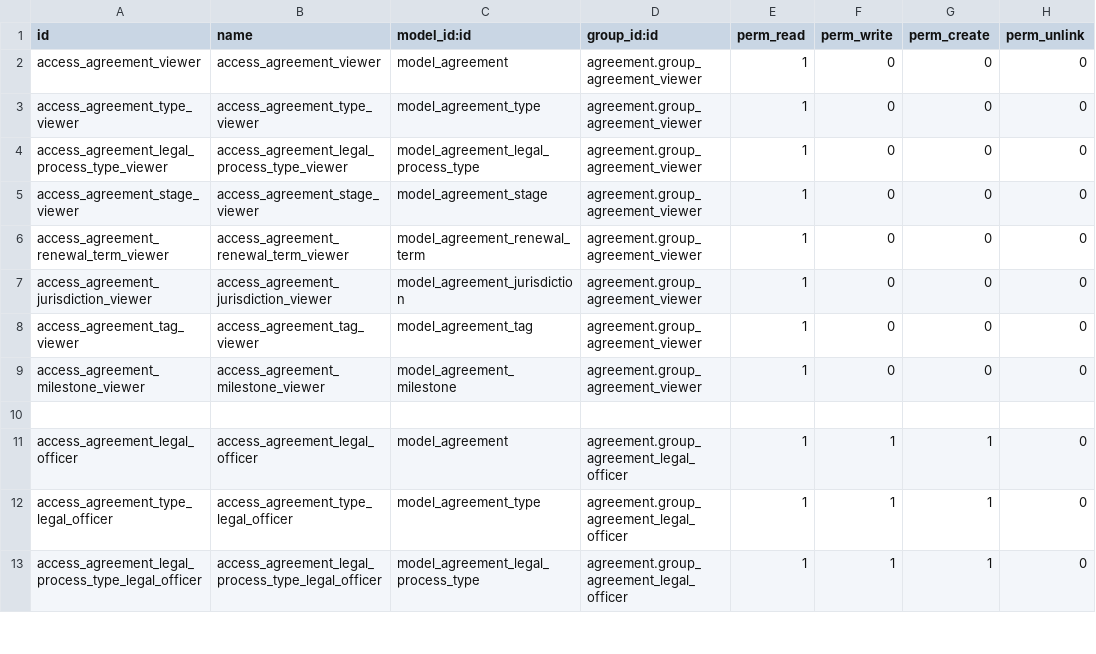
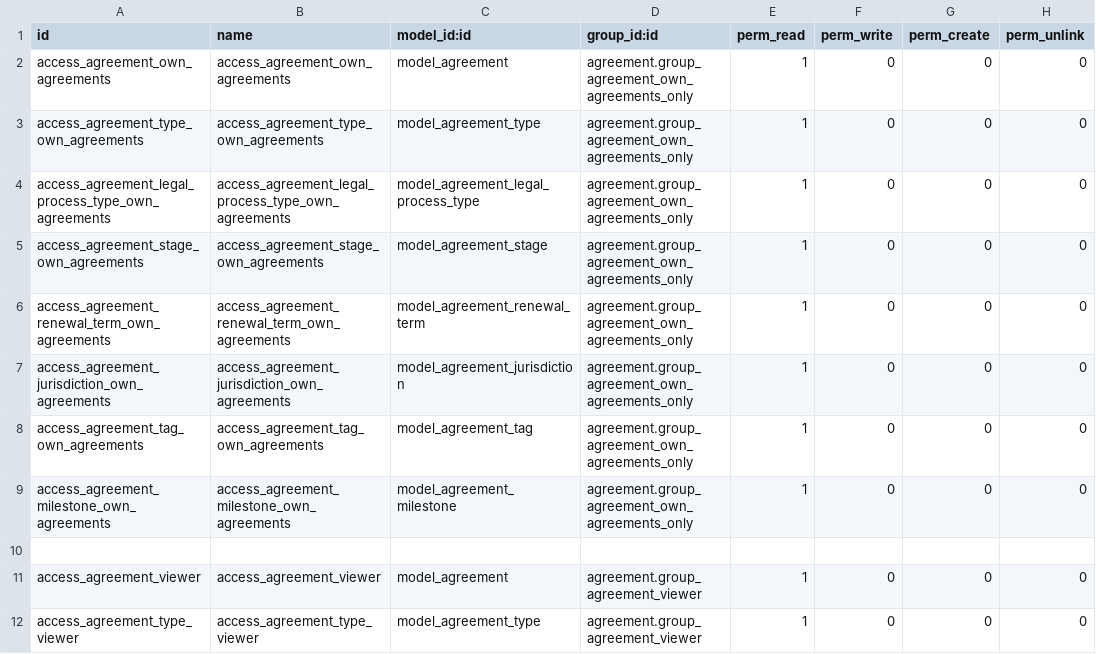
Before and after one commit to penguin-group/testing-project, a CSV file: agreement/security/ir.model.access.csv, drawn as a sheet; only a part is shown; the shorter side is filled out with more unchanged rows; the diff names each change by its address in the sheet, - before the commit and + after, or states it on an @@ line.

Commit message:
feat(OP-897): add record rule and group access
- Limit users to see only the agreement they follow. This
limitation depends on the group_agreement_own_agreements_only
group.

```diff
--- a/agreement/security/ir.model.access.csv
+++ b/agreement/security/ir.model.access.csv
+row 2: access_agreement_own_agreements | access_agreement_own_agreements | model_agreement | agreement.group_agreement_own_agreements_only | 1 | 0 | 0 | 0
+row 3: access_agreement_type_own_agreements | access_agreement_type_own_agreements | model_agreement_type | agreement.group_agreement_own_agreements_only | 1 | 0 | 0 | 0
+row 4: access_agreement_legal_process_type_own_agreements | access_agreement_legal_process_type_own_agreements | model_agreement_legal_process_type | agreement.group_agreement_own_agreements_only | 1 | 0 | 0 | 0
+row 5: access_agreement_stage_own_agreements | access_agreement_stage_own_agreements | model_agreement_stage | agreement.group_agreement_own_agreements_only | 1 | 0 | 0 | 0
+row 6: access_agreement_renewal_term_own_agreements | access_agreement_renewal_term_own_agreements | model_agreement_renewal_term | agreement.group_agreement_own_agreements_only | 1 | 0 | 0 | 0
+row 7: access_agreement_jurisdiction_own_agreements | access_agreement_jurisdiction_own_agreements | model_agreement_jurisdiction | agreement.group_agreement_own_agreements_only | 1 | 0 | 0 | 0
+row 8: access_agreement_tag_own_agreements | access_agreement_tag_own_agreements | model_agreement_tag | agreement.group_agreement_own_agreements_only | 1 | 0 | 0 | 0
+row 9: access_agreement_milestone_own_agreements | access_agreement_milestone_own_agreements | model_agreement_milestone | agreement.group_agreement_own_agreements_only | 1 | 0 | 0 | 0
+row 10: (empty)
```
Also changed, not shown: 3 other files.
